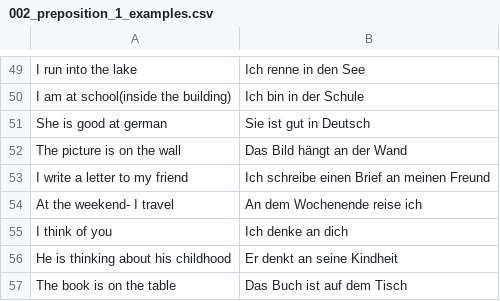
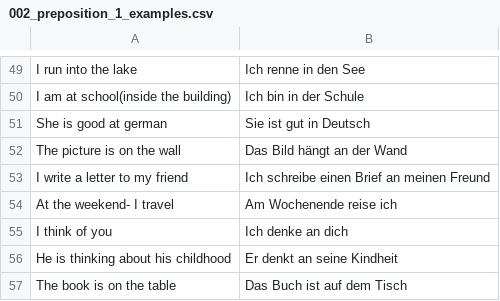
Before and after one commit to kannancmohan/lingoanki, a CSV file: data/german/001/preposition/002_preposition_1_examples.csv, drawn as a sheet; only a part is shown, gaps mark what is left out.

```diff
--- a/data/german/001/preposition/002_preposition_1_examples.csv
+++ b/data/german/001/preposition/002_preposition_1_examples.csv
@@ -53,3 +53,3 @@ The picture is on the wall,Das Bild hängt an der Wand
 I write a letter to my friend,Ich schreibe einen Brief an meinen Freund
-At the weekend- I travel,An dem Wochenende reise ich
+At the weekend- I travel,Am Wochenende reise ich
 I think of you,Ich denke an dich
```
Also changed, not shown: data/german/001/pronomen/002_personal_and_possessiv_pronomen_eng_to_ger_1.csv, data/german/001/verben/001_verben_present_tense_conjugation_1.csv, 7 other files.
